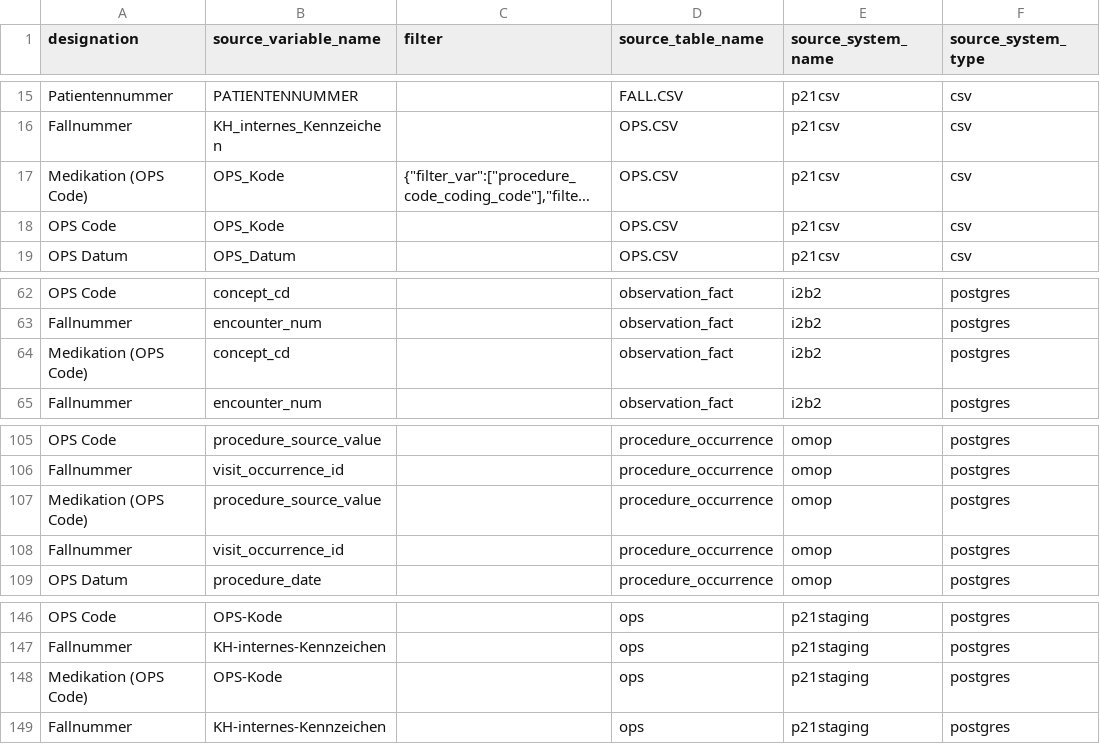
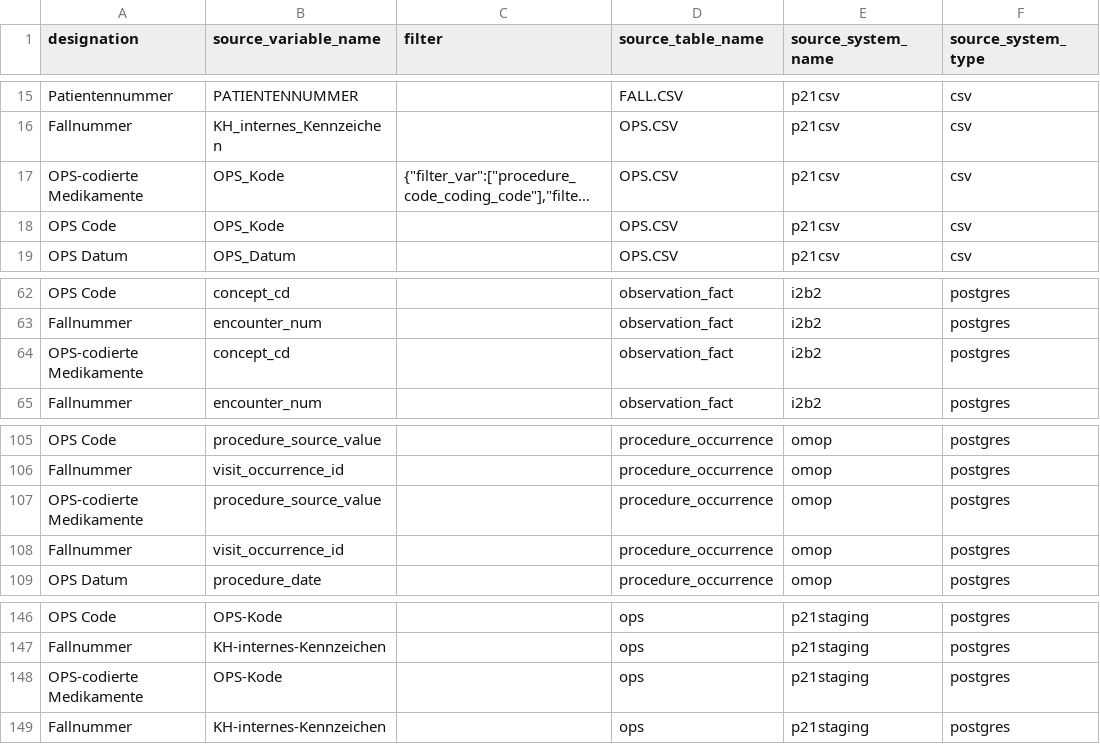
Before and after one commit to miracum/dqa-miracumdqa, a CSV file: inst/application/_utilities/MDR/mdr.csv, drawn as a sheet; only a part is shown, gaps mark what is left out; long unchanged cells end in …; the diff names each change by its address in the sheet, - before the commit and + after, or states it on an @@ line.

Commit message:
renamed ops medication

```diff
--- a/inst/application/_utilities/MDR/mdr.csv
+++ b/inst/application/_utilities/MDR/mdr.csv
-A17 (designation): Medikation (OPS Code)
+A17 (designation): OPS-codierte Medikamente
-A64 (designation): Medikation (OPS Code)
+A64 (designation): OPS-codierte Medikamente
-A107 (designation): Medikation (OPS Code)
+A107 (designation): OPS-codierte Medikamente
-A148 (designation): Medikation (OPS Code)
+A148 (designation): OPS-codierte Medikamente
```
